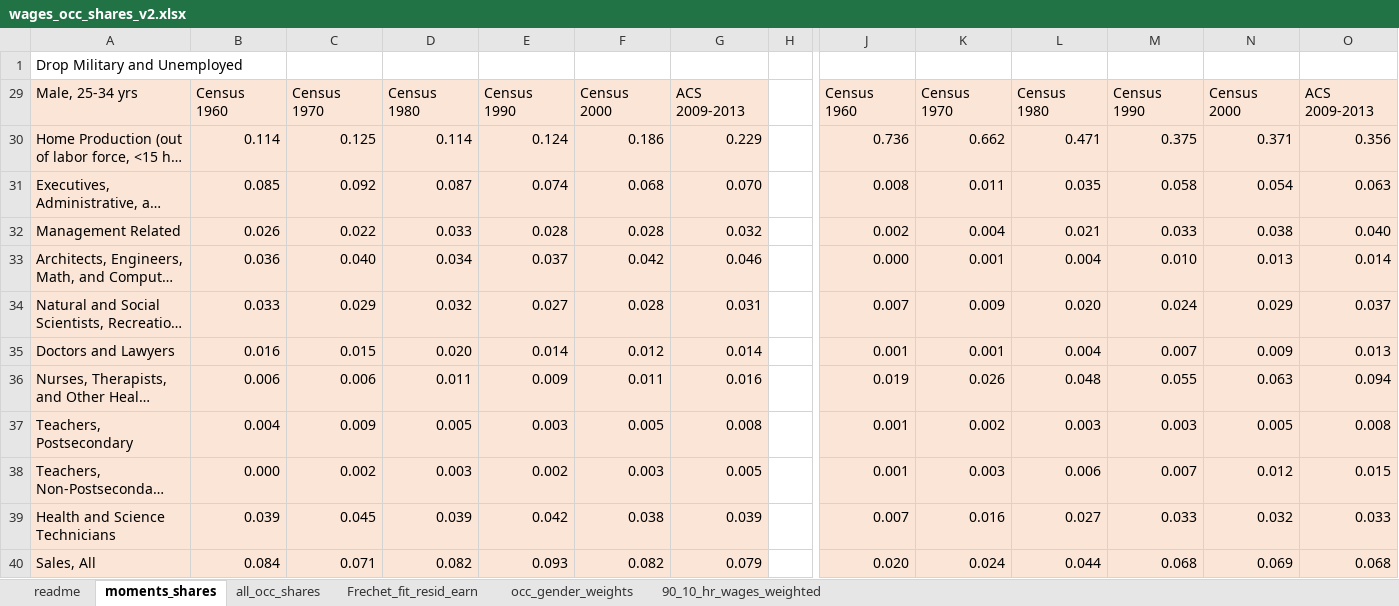
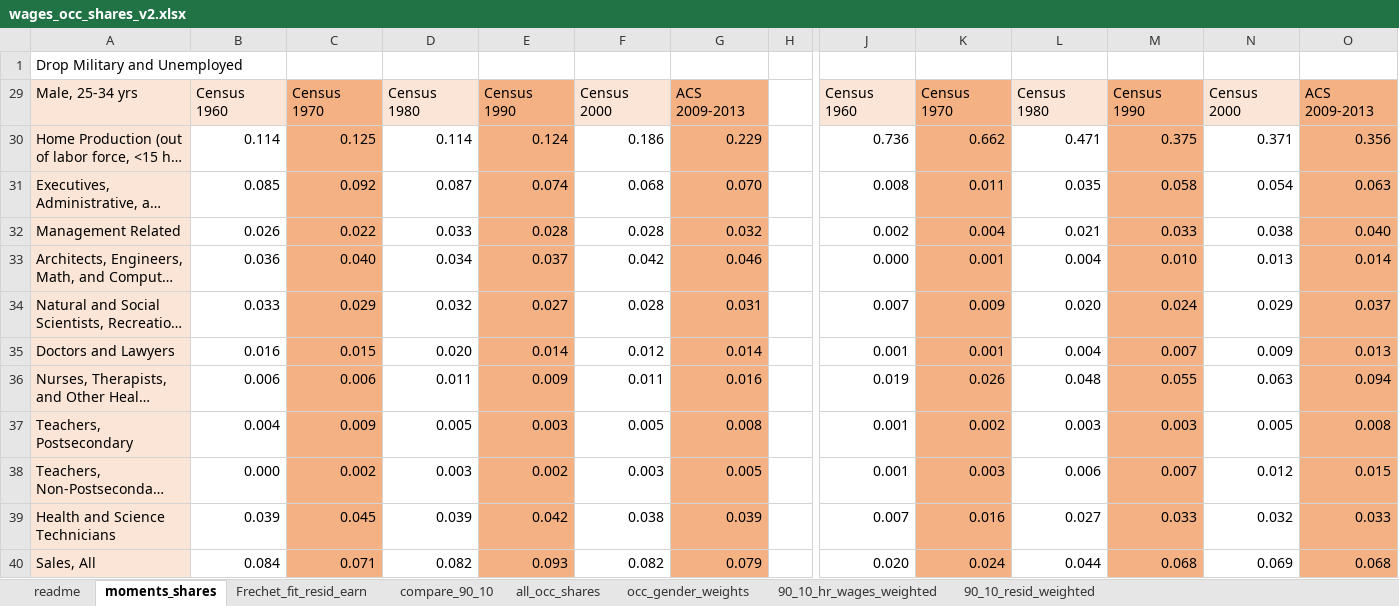
Before and after one commit to sup4mile/teachers, an Excel workbook: data/LaborMarketData/wages_occ_shares_v2.xlsx, sheet moments_shares, drawn as a sheet; only a part is shown, gaps mark what is left out; long unchanged cells end in …; values as stored, in another font and other column widths than the file's, no borders; the diff covers the shown part only; the diff names each change by its address in the sheet, - before the commit and + after, or states it on an @@ line.

Commit message:
Update wages_occup_shares with Frechet parameters

```diff
--- a/data/LaborMarketData/wages_occ_shares_v2.xlsx (sheet moments_shares)
+++ b/data/LaborMarketData/wages_occ_shares_v2.xlsx (sheet moments_shares)
+sheet tab: compare_90_10
+sheet tab: 90_10_resid_weighted
@@ sheet tab order changed: readme | moments_shares | Frechet_fit_resid_earn | compare_90_10 | all_occ_shares | occ_gender_weights | 90_10_hr_wages_weighted | 90_10_resid_weighted @@
-C29:C40 fill: #FBE5D6
+C29:C40 fill: #F4B183
-E29:E40 fill: #FBE5D6
+E29:E40 fill: #F4B183
-G29:G40 fill: #FBE5D6
+G29:G40 fill: #F4B183
-K29:K40 fill: #FBE5D6
+K29:K40 fill: #F4B183
-M29:M40 fill: #FBE5D6
+M29:M40 fill: #F4B183
-O29:O40 fill: #FBE5D6
+O29:O40 fill: #F4B183
-B30:B40 fill: #FBE5D6
+B30:B40 fill: none
-D30:D40 fill: #FBE5D6
+D30:D40 fill: none
-F30:F40 fill: #FBE5D6
+F30:F40 fill: none
-J30:J40 fill: #FBE5D6
+J30:J40 fill: none
-L30:L40 fill: #FBE5D6
+L30:L40 fill: none
-N30:N40 fill: #FBE5D6
+N30:N40 fill: none
```
Also changed, not shown: cell formats elsewhere in this sheet, sheet 90_10_hr_wages_weighted, sheet Frechet_fit_resid_earn, sheet occ_gender_weights, sheet all_occ_shares, sheet readme, formulas that keep their value.
